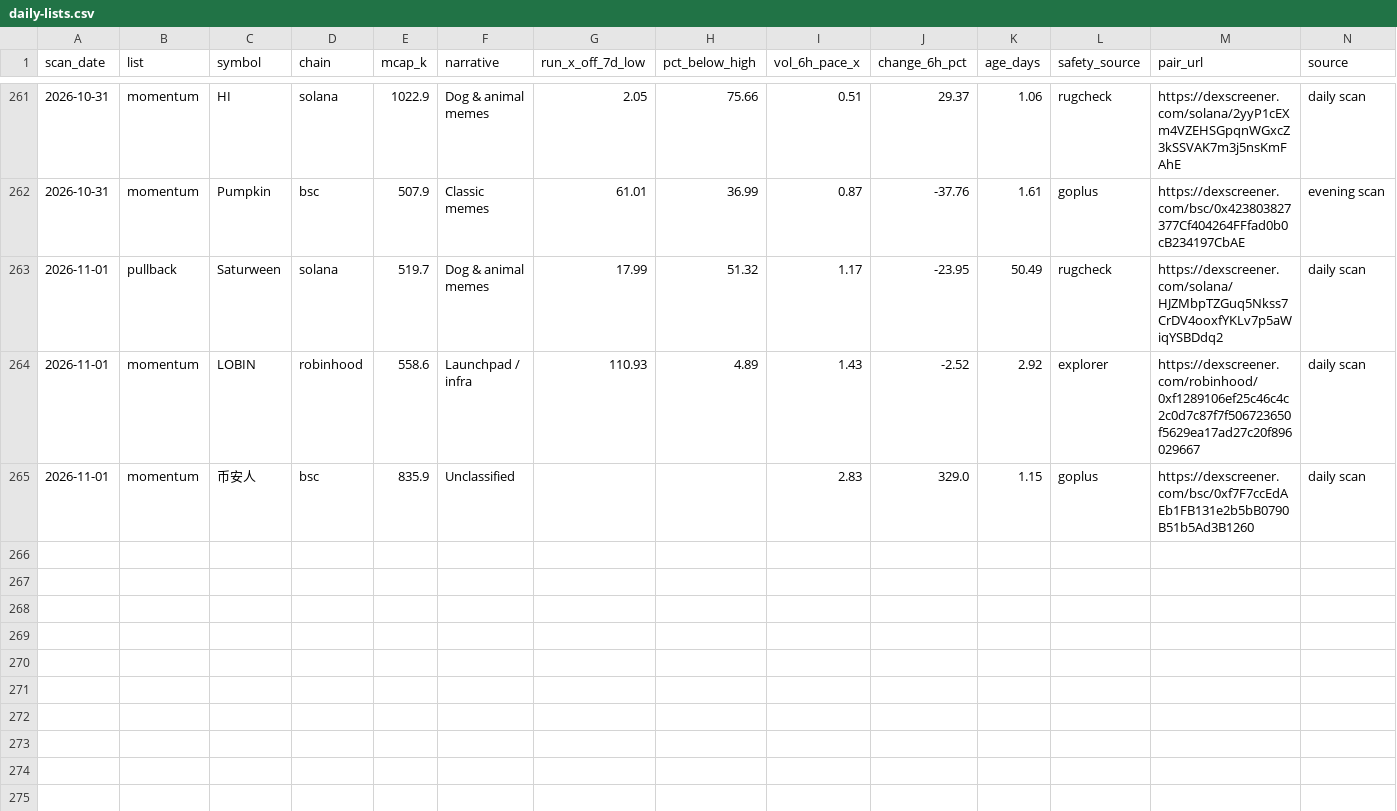
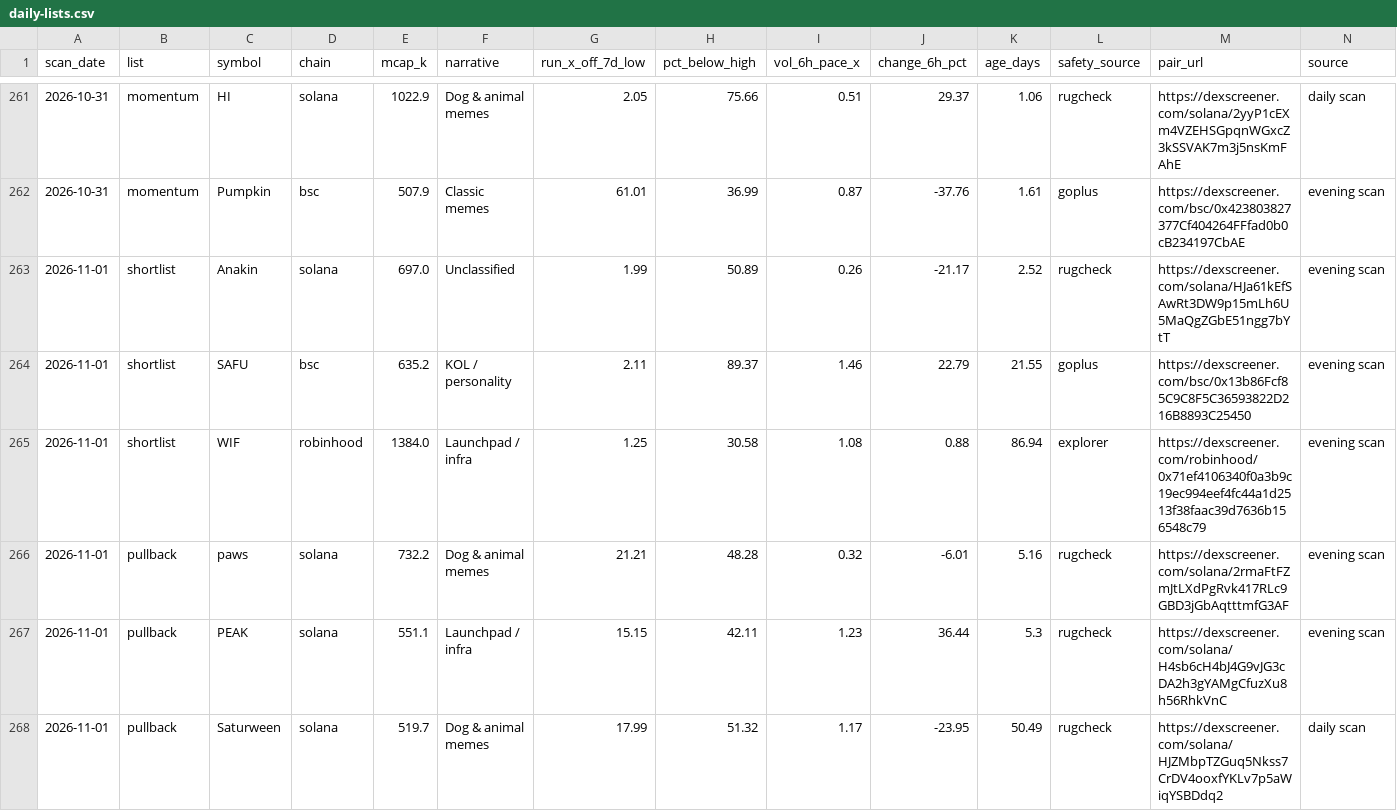
Before and after one commit to hueyyy-eng/moonshot-fetch, a CSV file: site/daily-lists.csv, drawn as a sheet; only a part is shown, gaps mark what is left out; the shorter side is filled out with more unchanged rows; the diff covers the shown part only; the diff names each change by its address in the sheet, - before the commit and + after, or states it on an @@ line.

```diff
--- a/site/daily-lists.csv
+++ b/site/daily-lists.csv
+row 263: 2026-11-01 | shortlist | Anakin | solana | 697.0 | Unclassified | 1.99 | 50.89 | 0.26 | -21.17 | 2.52 | rugcheck | https://dexscreener.com/solana/HJa61kEfSAwRt3DW9p15mLh6U5MaQgZGbE51ngg7bYtT | evening scan
+row 264: 2026-11-01 | shortlist | SAFU | bsc | 635.2 | KOL / personality | 2.11 | 89.37 | 1.46 | 22.79 | 21.55 | goplus | https://dexscreener.com/bsc/0x13b86Fcf85C9C8F5C36593822D216B8893C25450 | evening scan
+row 265: 2026-11-01 | shortlist | WIF | robinhood | 1384.0 | Launchpad / infra | 1.25 | 30.58 | 1.08 | 0.88 | 86.94 | explorer | https://dexscreener.com/robinhood/0x71ef4106340f0a3b9c19ec994eef4fc44a1d2513f38faac39d7636b156548c79 | evening scan
+row 266: 2026-11-01 | pullback | paws | solana | 732.2 | Dog & animal memes | 21.21 | 48.28 | 0.32 | -6.01 | 5.16 | rugcheck | https://dexscreener.com/solana/2rmaFtFZmJtLXdPgRvk417RLc9GBD3jGbAqtttmfG3AF | evening scan
+row 267: 2026-11-01 | pullback | PEAK | solana | 551.1 | Launchpad / infra | 15.15 | 42.11 | 1.23 | 36.44 | 5.3 | rugcheck | https://dexscreener.com/solana/H4sb6cH4bJ4G9vJG3cDA2h3gYAMgCfuzXu8h56RhkVnC | evening scan
```
Also changed, not shown: 4 added rows elsewhere in this file, site/holder-log.csv, site/near-miss-log.csv, 6 other files.
